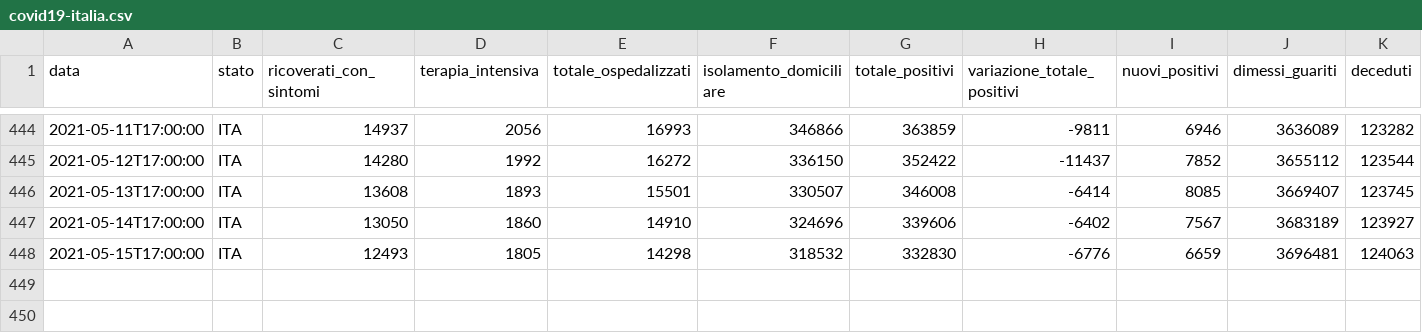
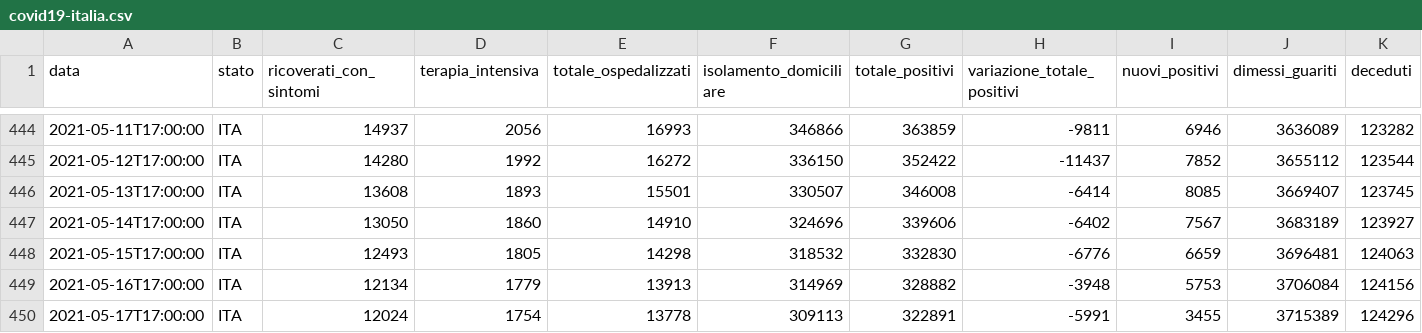
Before and after one commit to iosand71/covid19, a CSV file: data/covid19-italia.csv, drawn as a sheet; only a part is shown, gaps mark what is left out; rows hold the shown columns only; the diff names each change by its address in the sheet, - before the commit and + after, or states it on an @@ line.

```diff
--- a/data/covid19-italia.csv
+++ b/data/covid19-italia.csv
+row 449: 2021-05-16T17:00:00 | ITA | 12134 | 1779 | 13913 | 314969 | 328882 | -3948 | 5753 | 3706084 | 124156
+row 450: 2021-05-17T17:00:00 | ITA | 12024 | 1754 | 13778 | 309113 | 322891 | -5991 | 3455 | 3715389 | 124296
```
Also changed, not shown: 1 other file.
